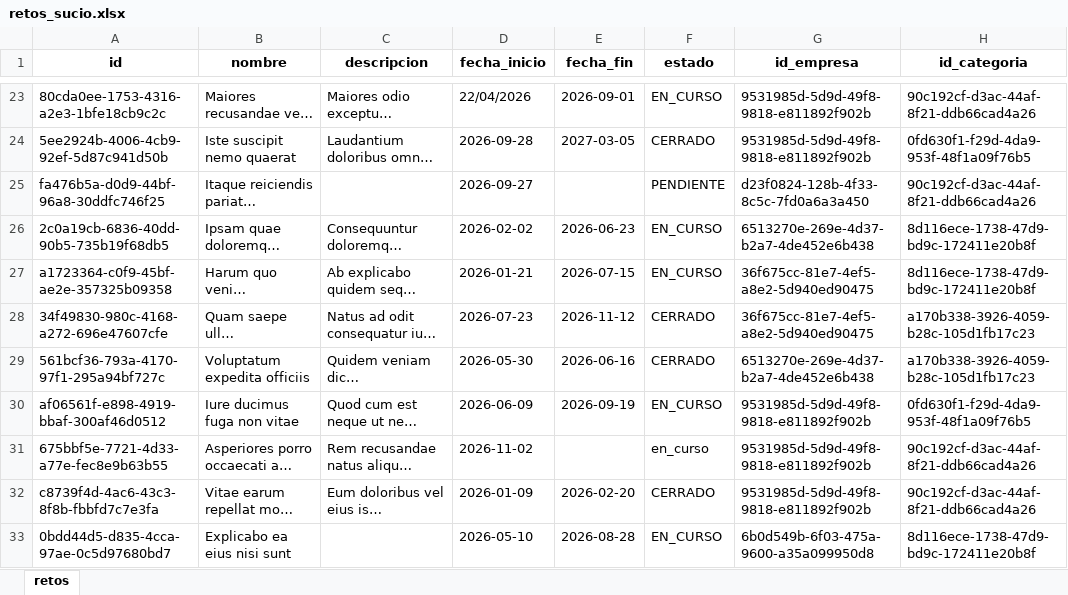
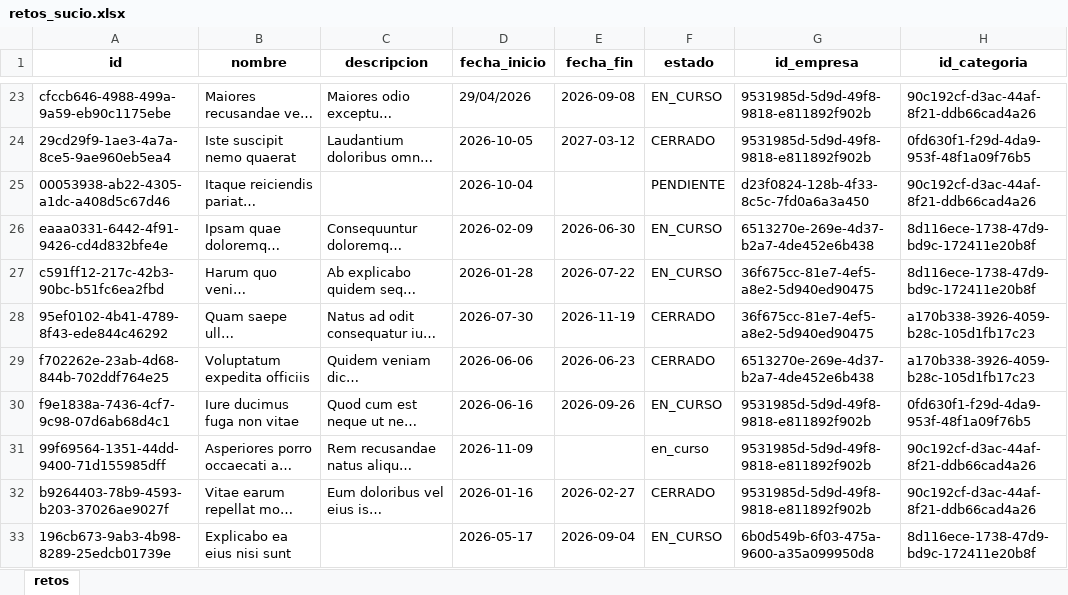
Before and after one commit to DanielaVJ3264/integrador_nt_8.1, an Excel workbook: data/crudo/retos_sucio.xlsx, sheet retos, drawn as a sheet; only a part is shown, gaps mark what is left out; long unchanged cells end in …; values as stored, in another font and other column widths than the file's, no borders; the diff covers the shown part only; the diff names each change by its address in the sheet, - before the commit and + after, or states it on an @@ line.

```diff
--- a/data/crudo/retos_sucio.xlsx (sheet retos)
+++ b/data/crudo/retos_sucio.xlsx (sheet retos)
-A23 (id): 80cda0ee-1753-4316-a2e3-1bfe18cb9c2c
+A23 (id): cfccb646-4988-499a-9a59-eb90c1175ebe
-D23 (fecha_inicio): 22/04/2026
+D23 (fecha_inicio): 29/04/2026
-E23 (fecha_fin): 2026-09-01
+E23 (fecha_fin): 2026-09-08
-A24 (id): 5ee2924b-4006-4cb9-92ef-5d87c941d50b
+A24 (id): 29cd29f9-1ae3-4a7a-8ce5-9ae960eb5ea4
-D24 (fecha_inicio): 2026-09-28
+D24 (fecha_inicio): 2026-10-05
-E24 (fecha_fin): 2027-03-05
+E24 (fecha_fin): 2027-03-12
-A25 (id): fa476b5a-d0d9-44bf-96a8-30ddfc746f25
+A25 (id): 00053938-ab22-4305-a1dc-a408d5c67d46
-D25 (fecha_inicio): 2026-09-27
+D25 (fecha_inicio): 2026-10-04
-A26 (id): 2c0a19cb-6836-40dd-90b5-735b19f68db5
+A26 (id): eaaa0331-6442-4f91-9426-cd4d832bfe4e
-D26 (fecha_inicio): 2026-02-02
+D26 (fecha_inicio): 2026-02-09
-E26 (fecha_fin): 2026-06-23
+E26 (fecha_fin): 2026-06-30
-A27 (id): a1723364-c0f9-45bf-ae2e-357325b09358
+A27 (id): c591ff12-217c-42b3-90bc-b51fc6ea2fbd
-D27 (fecha_inicio): 2026-01-21
+D27 (fecha_inicio): 2026-01-28
-E27 (fecha_fin): 2026-07-15
+E27 (fecha_fin): 2026-07-22
-A28 (id): 34f49830-980c-4168-a272-696e47607cfe
+A28 (id): 95ef0102-4b41-4789-8f43-ede844c46292
-D28 (fecha_inicio): 2026-07-23
+D28 (fecha_inicio): 2026-07-30
-E28 (fecha_fin): 2026-11-12
+E28 (fecha_fin): 2026-11-19
-A29 (id): 561bcf36-793a-4170-97f1-295a94bf727c
+A29 (id): f702262e-23ab-4d68-844b-702ddf764e25
-D29 (fecha_inicio): 2026-05-30
+D29 (fecha_inicio): 2026-06-06
-E29 (fecha_fin): 2026-06-16
+E29 (fecha_fin): 2026-06-23
-A30 (id): af06561f-e898-4919-bbaf-300af46d0512
+A30 (id): f9e1838a-7436-4cf7-9c98-07d6ab68d4c1
-D30 (fecha_inicio): 2026-06-09
+D30 (fecha_inicio): 2026-06-16
-E30 (fecha_fin): 2026-09-19
+E30 (fecha_fin): 2026-09-26
-A31 (id): 675bbf5e-7721-4d33-a77e-fec8e9b63b55
+A31 (id): 99f69564-1351-44dd-9400-71d155985dff
-D31 (fecha_inicio): 2026-11-02
+D31 (fecha_inicio): 2026-11-09
-A32 (id): c8739f4d-4ac6-43c3-8f8b-fbbfd7c7e3fa
+A32 (id): b9264403-78b9-4593-b203-37026ae9027f
-D32 (fecha_inicio): 2026-01-09
+D32 (fecha_inicio): 2026-01-16
-E32 (fecha_fin): 2026-02-20
+E32 (fecha_fin): 2026-02-27
-A33 (id): 0bdd44d5-d835-4cca-97ae-0c5d97680bd7
+A33 (id): 196cb673-9ab3-4b98-8289-25edcb01739e
-D33 (fecha_inicio): 2026-05-10
+D33 (fecha_inicio): 2026-05-17
-E33 (fecha_fin): 2026-08-28
+E33 (fecha_fin): 2026-09-04
```
Also changed, not shown: 1429 edited cells elsewhere in this sheet, data/crudo/registros_sucio.xlsx, 12 other files.
